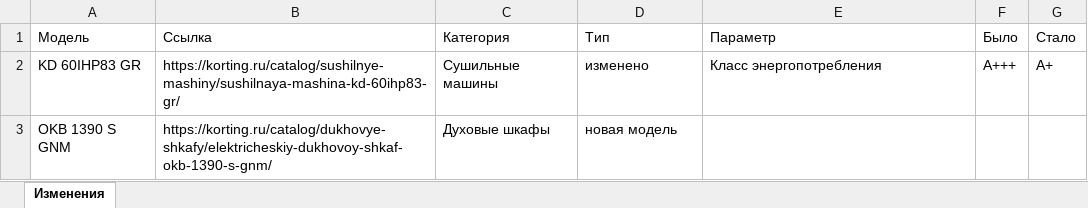
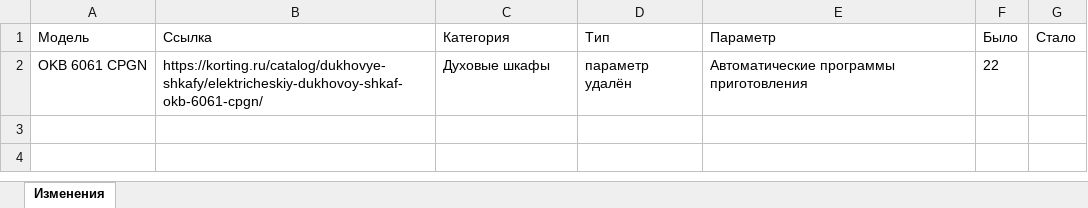
Before and after one commit to ivansyrov-cmd/korting_data_bot, an Excel workbook: data/changelog.xlsx, sheet Изменения, drawn as a sheet; values as stored, in another font and other column widths than the file's, no borders; removed rows and columns are numbered as before the commit, all else as after; the diff names each change by its address in the sheet, - before the commit and + after, or states it on an @@ line.

```diff
--- a/data/changelog.xlsx (sheet Изменения)
+++ b/data/changelog.xlsx (sheet Изменения)
-row 2: KD 60IHP83 GR | https://korting.ru/catalog/sushilnye-mashiny/sushilnaya-mashina-kd-60ihp83-gr/ | Сушильные машины | изменено | Класс энергопотребления | A+++ | A+
-row 3: OKB 1390 S GNM | https://korting.ru/catalog/dukhovye-shkafy/elektricheskiy-dukhovoy-shkaf-okb-1390-s-gnm/ | Духовые шкафы | новая модель
+row 2: OKB 6061 CPGN | https://korting.ru/catalog/dukhovye-shkafy/elektricheskiy-dukhovoy-shkaf-okb-6061-cpgn/ | Духовые шкафы | параметр удалён | Автоматические программы приготовления | 22
```
Also changed, not shown: docs/KORTING_DATA_CHANGES/izmeneniya_ttx.xlsx, 5 other files.
